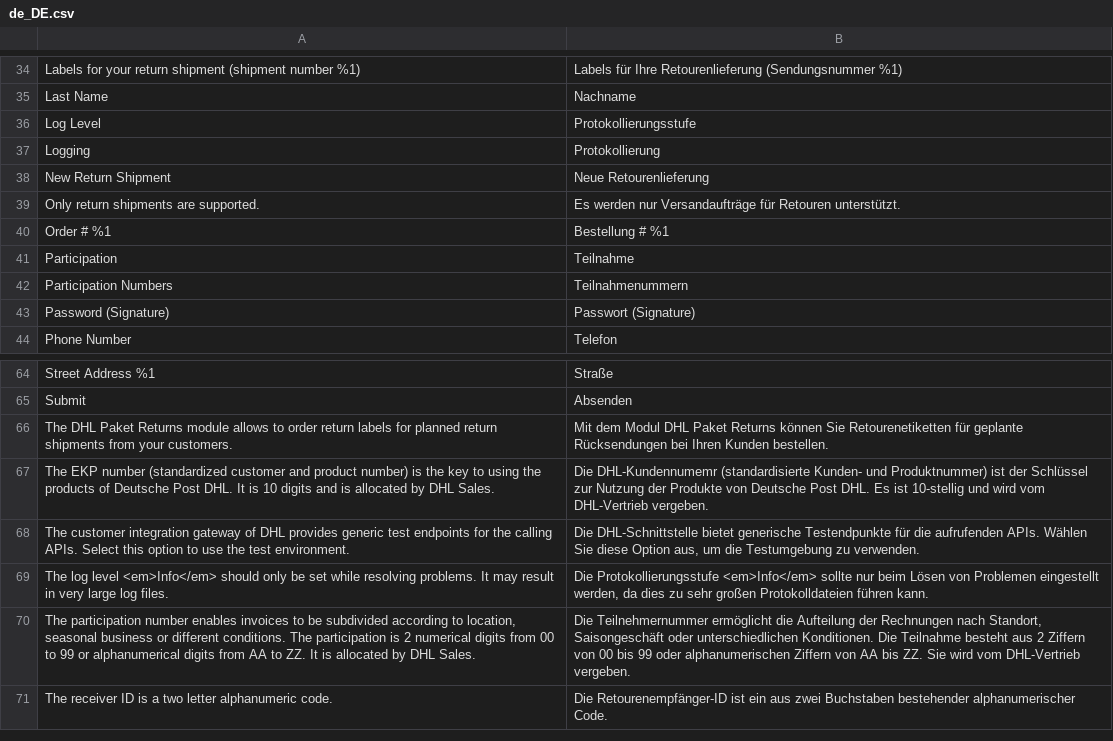
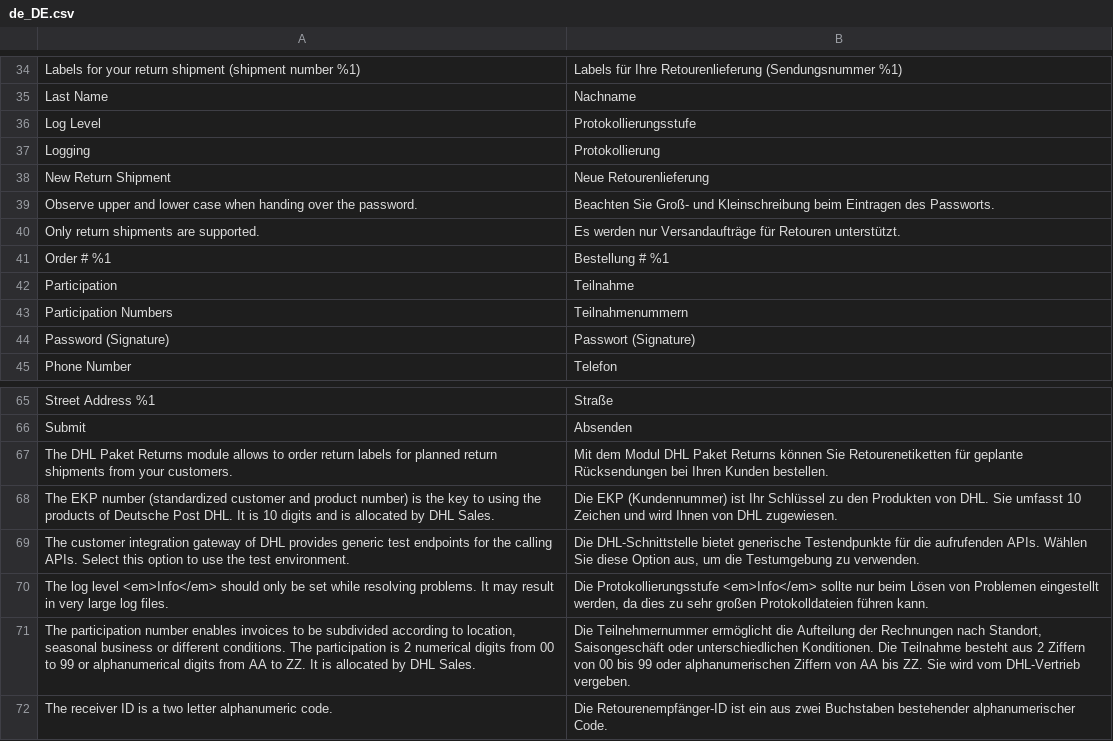
Before and after one commit to netresearch/dhl-module-carrier-paket-returns, a CSV file: i18n/de_DE.csv, drawn as a sheet; only a part is shown, gaps mark what is left out.

```diff
--- a/i18n/de_DE.csv
+++ b/i18n/de_DE.csv
@@ -38,2 +38,3 @@ Logging,Protokollierung
 "New Return Shipment","Neue Retourenlieferung"
+"Observe upper and lower case when handing over the password.","Beachten Sie Groß- und Kleinschreibung beim Eintragen des Passworts."
 "Only return shipments are supported.","Es werden nur Versandaufträge für Retouren unterstützt."
@@ -66,3 +67,3 @@ Submit,Absenden
 "The DHL Paket Returns module allows to order return labels for planned return shipments from your customers.","Mit dem Modul DHL Paket Returns können Sie Retourenetiketten für geplante Rücksendungen bei Ihren Kunden bestellen."
-"The EKP number (standardized customer and product number) is the key to using the products of Deutsche Post DHL. It is 10 digits and is allocated by DHL Sales.","Die DHL-Kundennumemr (standardisierte Kunden- und Produktnummer) ist der Schlüssel zur Nutzung der Produkte von Deutsche Post DHL. Es ist 10-stellig und wird vom DHL-Vertrieb vergeben."
+"The EKP number (standardized customer and product number) is the key to using the products of Deutsche Post DHL. It is 10 digits and is allocated by DHL Sales.","Die EKP (Kundennummer) ist Ihr Schlüssel zu den Produkten von DHL. Sie umfasst 10 Zeichen und wird Ihnen von DHL zugewiesen."
 "The customer integration gateway of DHL provides generic test endpoints for the calling APIs. Select this option to use the test environment.","Die DHL-Schnittstelle bietet generische Testendpunkte für die aufrufenden APIs. Wählen Sie diese Option aus, um die Testumgebung zu verwenden."
```
Also changed, not shown: i18n/en_US.csv.
